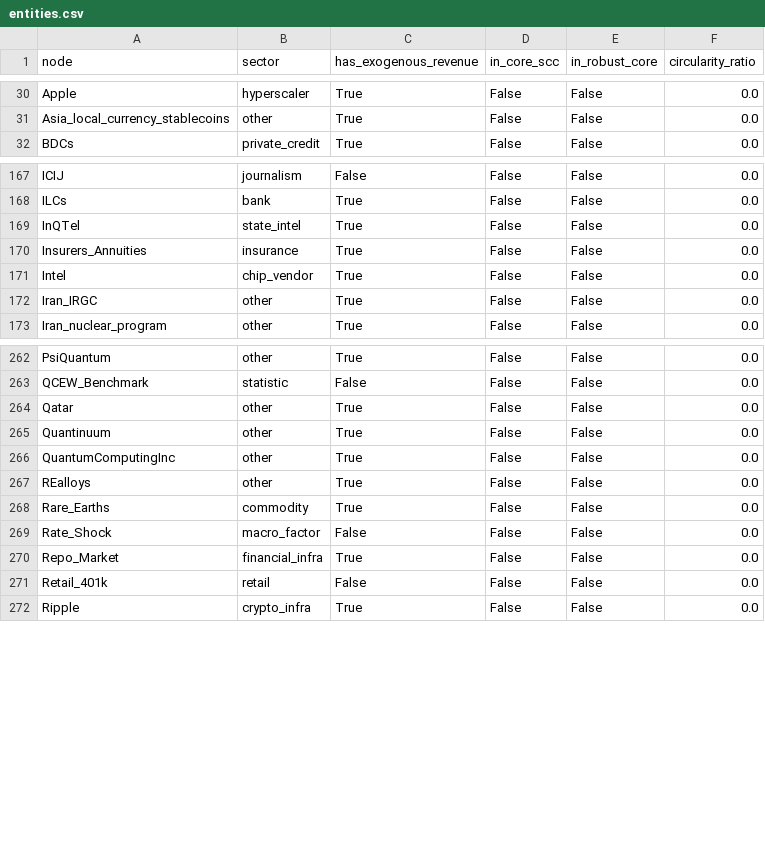
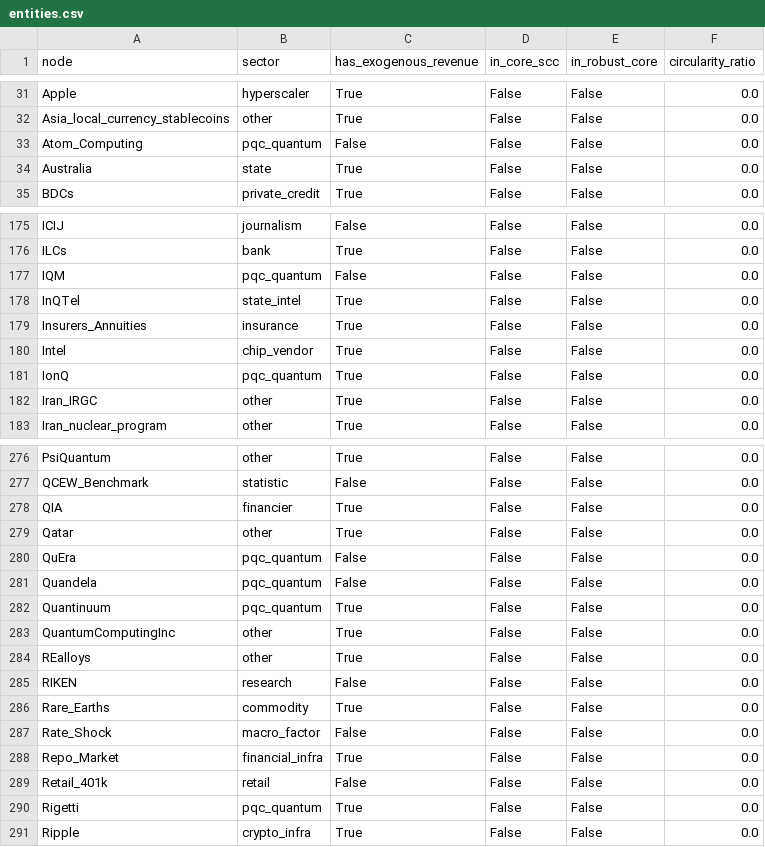
Before and after one commit to pq-cybarg/bubble-map, a CSV file: data/entities.csv, drawn as a sheet; only a part is shown, gaps mark what is left out; the diff covers the shown part only.

Commit message:
Add quantum-computing competitive landscape; wire the full quantum cluster
New block spec-quantum-computing-competitive-landscape: modality spine
(superconducting/trapped-ion/photonic/neutral-atom/topological/annealing),
the public pure-plays (IONQ/RGTI/QBTS/QUBT/Quantinuum) and the
valuation-vs-revenue bubble signal, big-tech programs (IBM/Google/MS/
Amazon/Nvidia), and the US/China/EU/UK/Japan/India/Australia race incl.
the new US state-equity-stake pattern. ~28 graded overlay/financial edges;
new nodes IonQ, Quantinuum, Rigetti, D_Wave, QuEra, Pasqal, Atom_Computing,
IQM, Quandela, Alice_Bob, OQC, Oxford_Ionics, Vector_Atomic, Origin_Quantum,
USTC, RIKEN, Fujitsu, Honeywell, GlobalFoundries, Temasek, QIA, Australia,
EU_Quantum_Flagship. PsiQuantum deg 2->8. SCC 12/11, flags 0, conflicts 0;
solo entities 6->3.

```diff
--- a/data/entities.csv
+++ b/data/entities.csv
@@ -31,2 +32,4 @@ Apple,hyperscaler,True,False,False,0.0
 Asia_local_currency_stablecoins,other,True,False,False,0.0
+Atom_Computing,pqc_quantum,False,False,False,0.0
+Australia,state,True,False,False,0.0
 BDCs,private_credit,True,False,False,0.0
@@ -168,2 +176,3 @@ ICIJ,journalism,False,False,False,0.0
 ILCs,bank,True,False,False,0.0
+IQM,pqc_quantum,False,False,False,0.0
 InQTel,state_intel,True,False,False,0.0
@@ -171,2 +180,3 @@ Insurers_Annuities,insurance,True,False,False,0.0
 Intel,chip_vendor,True,False,False,0.0
+IonQ,pqc_quantum,True,False,False,0.0
 Iran_IRGC,other,True,False,False,0.0
@@ -263,6 +277,10 @@ PsiQuantum,other,True,False,False,0.0
 QCEW_Benchmark,statistic,False,False,False,0.0
+QIA,financier,True,False,False,0.0
 Qatar,other,True,False,False,0.0
-Quantinuum,other,True,False,False,0.0
+QuEra,pqc_quantum,False,False,False,0.0
+Quandela,pqc_quantum,False,False,False,0.0
+Quantinuum,pqc_quantum,True,False,False,0.0
 QuantumComputingInc,other,True,False,False,0.0
 REalloys,other,True,False,False,0.0
+RIKEN,research,False,False,False,0.0
 Rare_Earths,commodity,True,False,False,0.0
@@ -271,2 +289,3 @@ Repo_Market,financial_infra,True,False,False,0.0
 Retail_401k,retail,False,False,False,0.0
+Rigetti,pqc_quantum,True,False,False,0.0
 Ripple,crypto_infra,True,False,False,0.0
```
Also changed, not shown: 13 added rows elsewhere in this file, data/edges.csv, 22 other files.
